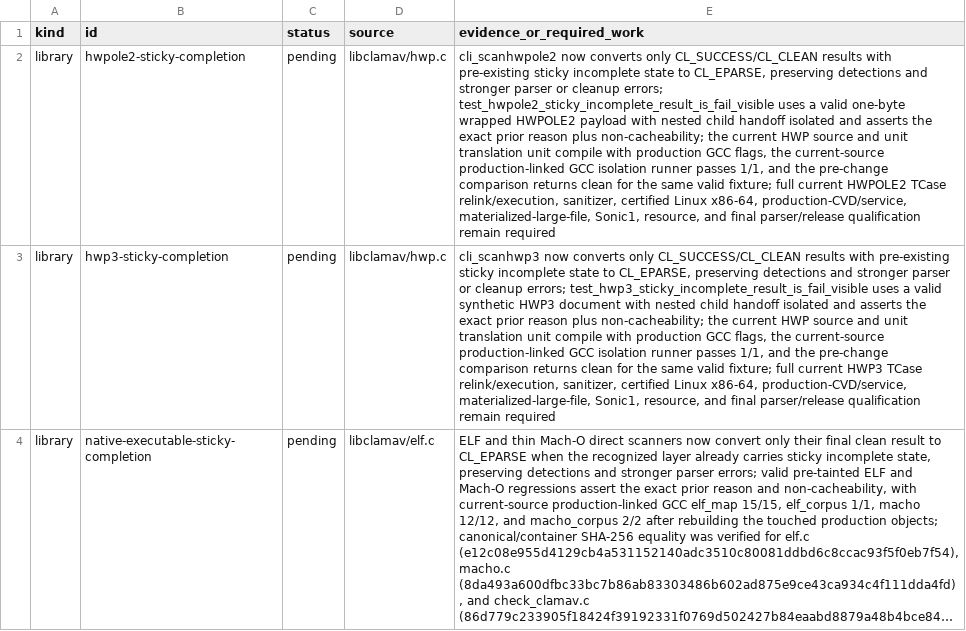
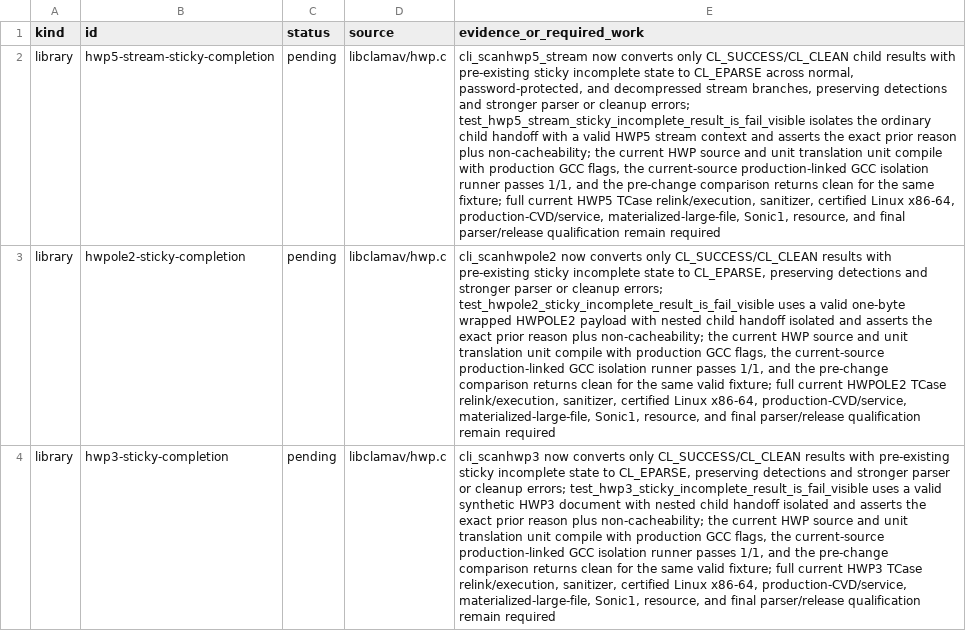
Before and after one commit to NeonGameStudios/ClamAV-32gb, a TSV file: docs/largefile-capabilities.tsv, drawn as a sheet; only a part is shown; the shorter side is filled out with more unchanged rows; long unchanged cells end in …; the diff names each change by its address in the sheet, - before the commit and + after, or states it on an @@ line.

Commit message:
Reconcile HWP5 stream sticky incomplete results

```diff
--- a/docs/largefile-capabilities.tsv
+++ b/docs/largefile-capabilities.tsv
+row 2: library | hwp5-stream-sticky-completion | pending | libclamav/hwp.c | cli_scanhwp5_stream now converts only CL_SUCCESS/CL_CLEAN child results with pre-existing sticky incomplete state to CL_EPARSE across normal, password-protected, and decompressed stream branches, preserving detections and stronger parser or cleanup errors; test_hwp5_stream_sticky_incomplete_result_is_fail_visible isolates the ordinary child handoff with a valid HWP5 stream context and asserts the exact prior reason plus non-cacheability; the current HWP source and unit translation unit compile with production GCC flags, the current-source production-linked GCC isolation runner passes 1/1, and the pre-change comparison returns clean for the same fixture; full current HWP5 TCase relink/execution, sanitizer, certified Linux x86-64, production-CVD/service, materialized-large-file, Sonic1, resource, and final parser/release qualification remain required
```
Also changed, not shown: 7 other files.
